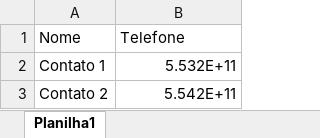
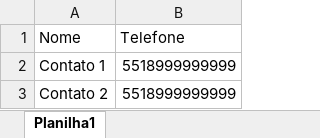
Before and after one commit to fernandogouveiati/brti-versao2, an Excel workbook: frontend/public/import-contatos.xlsx, sheet Planilha1, drawn as a sheet; values as stored, in another font and other column widths than the file's, no borders; the diff names each change by its address in the sheet, - before the commit and + after, or states it on an @@ line.

```diff
--- a/frontend/public/import-contatos.xlsx (sheet Planilha1)
+++ b/frontend/public/import-contatos.xlsx (sheet Planilha1)
-B2 (Telefone): 5.532E+11
+B2 (Telefone): 5518999999999
-B3 (Telefone): 5.542E+11
+B3 (Telefone): 5518999999999
```
Also changed, not shown: frontend/src/assets/planilha.xlsx, 14 other files.
